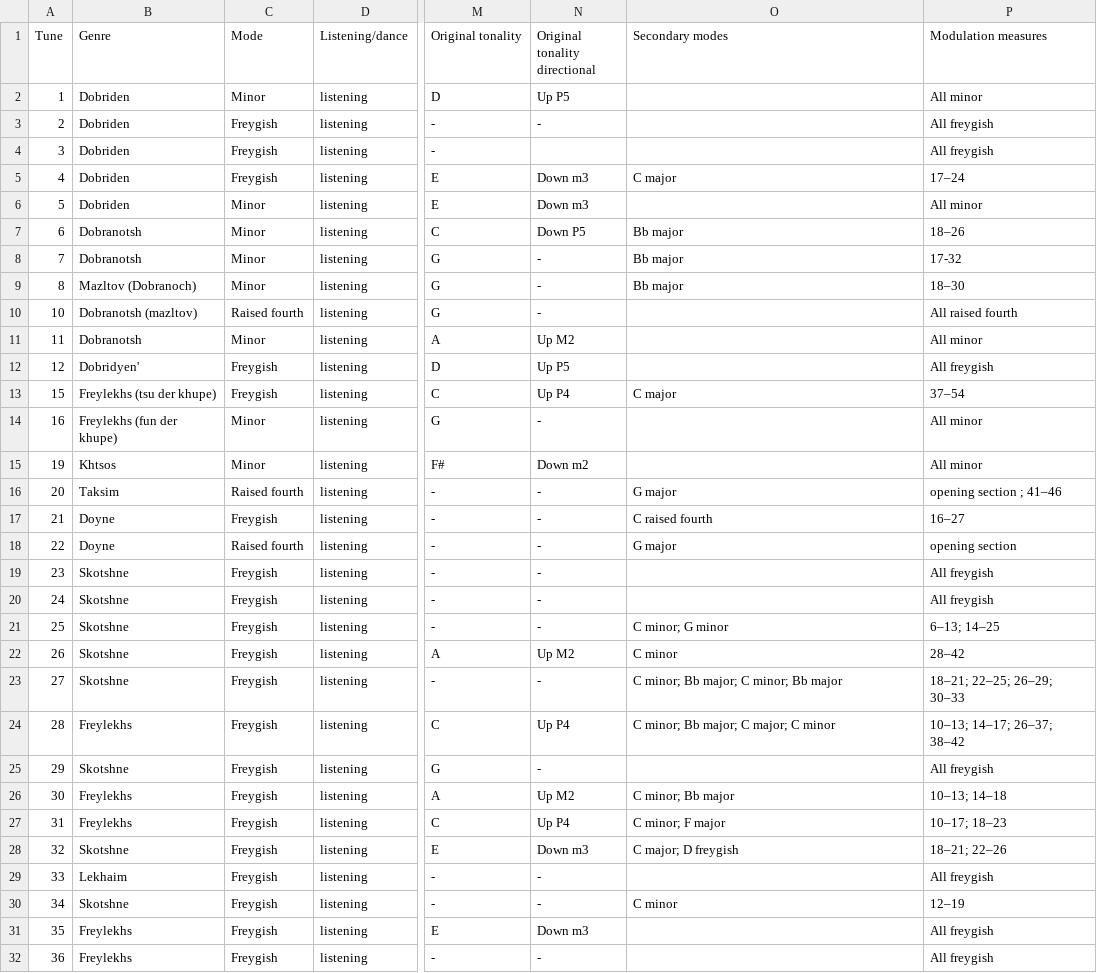
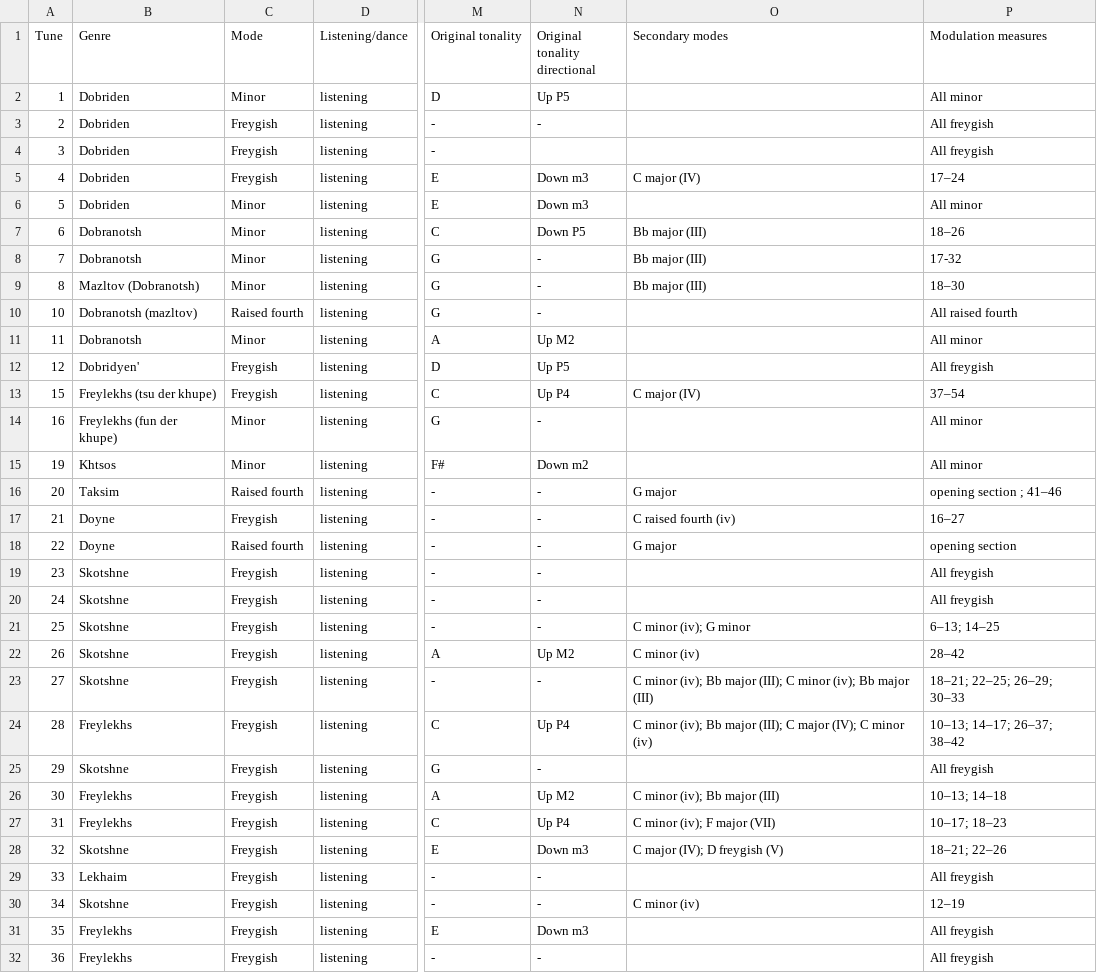
Before and after one commit to yonmalin/mode_in_klezmer, a TSV file: data/beregovski-metadata.tsv, drawn as a sheet; only a part is shown, gaps mark what is left out; the diff covers the shown part only; the diff names each change by its address in the sheet, - before the commit and + after, or states it on an @@ line.

Commit message:
new table

```diff
--- a/data/beregovski-metadata.tsv
+++ b/data/beregovski-metadata.tsv
-O5 (Secondary modes): C major
+O5 (Secondary modes): C major (IV)
-O7:O9 (Secondary modes): Bb major
+O7:O9 (Secondary modes): Bb major (III)
-B9 (Genre): Mazltov (Dobranoch)
+B9 (Genre): Mazltov (Dobranotsh)
-O13 (Secondary modes): C major
+O13 (Secondary modes): C major (IV)
-O17 (Secondary modes): C raised fourth
+O17 (Secondary modes): C raised fourth (iv)
-O21 (Secondary modes): C minor; G minor
+O21 (Secondary modes): C minor (iv); G minor
-O22 (Secondary modes): C minor
+O22 (Secondary modes): C minor (iv)
-O23 (Secondary modes): C minor; Bb major; C minor; Bb major
+O23 (Secondary modes): C minor (iv); Bb major (III); C minor (iv); Bb major (III)
-O24 (Secondary modes): C minor; Bb major; C major; C minor
+O24 (Secondary modes): C minor (iv); Bb major (III); C major (IV); C minor (iv)
-O26 (Secondary modes): C minor; Bb major
+O26 (Secondary modes): C minor (iv); Bb major (III)
-O27 (Secondary modes): C minor; F major
+O27 (Secondary modes): C minor (iv); F major (VII)
-O28 (Secondary modes): C major; D freygish
+O28 (Secondary modes): C major (IV); D freygish (V)
-O30 (Secondary modes): C minor
+O30 (Secondary modes): C minor (iv)
```
Also changed, not shown: 62 edited cells elsewhere in this file, 17 other files.
